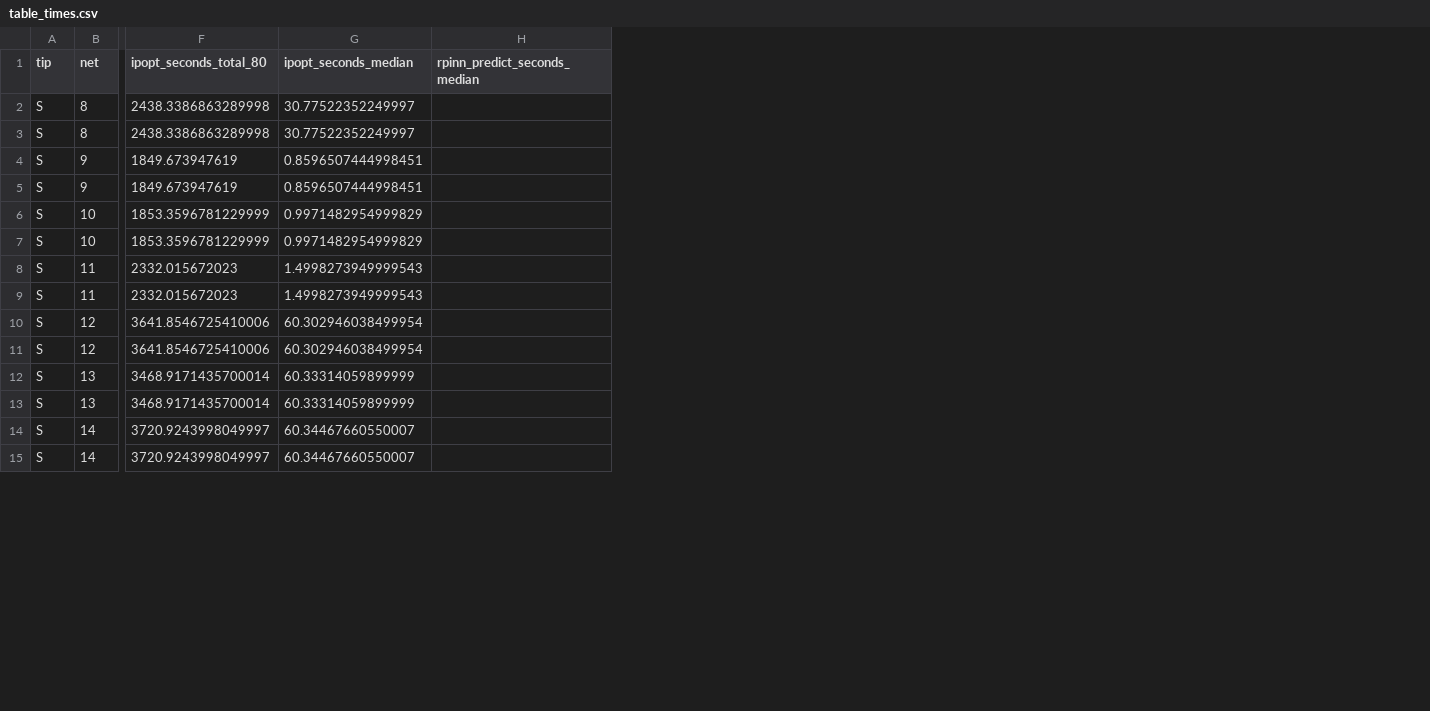
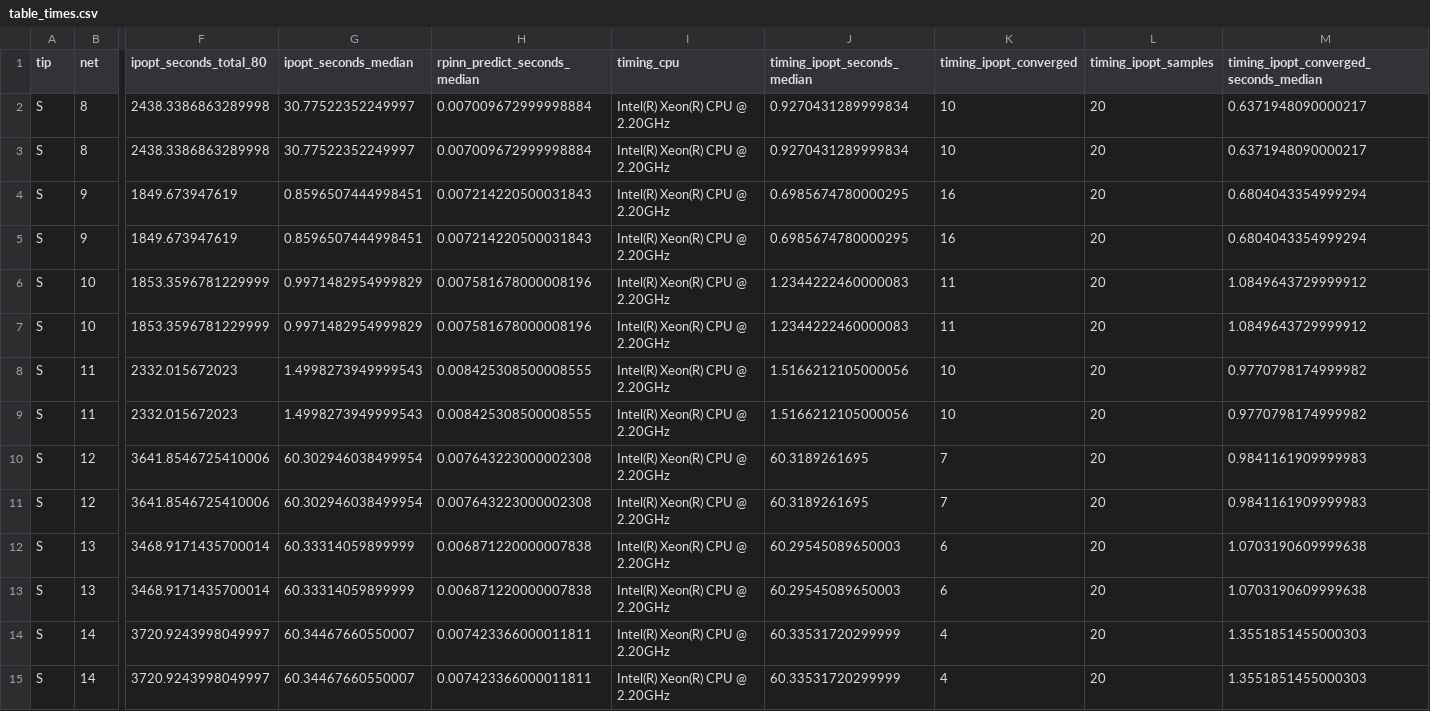
Before and after one commit to Daprosero/python-gcpds.optimization, a CSV file: RPINN/Results/v1-paper/table_times.csv, drawn as a sheet; only a part is shown, gaps mark what is left out; the diff covers the shown part only; the diff names each change by its address in the sheet, - before the commit and + after, or states it on an @@ line.

Commit message:
feat(rpinn): add same-session prediction times to figure 12 and the times table

```diff
--- a/RPINN/Results/v1-paper/table_times.csv
+++ b/RPINN/Results/v1-paper/table_times.csv
+column I (timing_cpu), rows 2-15: all Intel(R) Xeon(R) CPU @ 2.20GHz
+column J (timing_ipopt_seconds_median), rows 2-15: 0.9270431289999834 | 0.9270431289999834 | 0.6985674780000295 | 0.6985674780000295 | 1.2344222460000083 | 1.2344222460000083 | 1.5166212105000056 | 1.5166212105000056 | 60.3189261695 | 60.3189261695 | 60.29545089650003 | 60.29545089650003 | 60.33531720299999 | 60.33531720299999
+column K (timing_ipopt_converged), rows 2-15: 10 | 10 | 16 | 16 | 11 | 11 | 10 | 10 | 7 | 7 | 6 | 6 | 4 | 4
+column L (timing_ipopt_samples), rows 2-15: all 20
+column M, rows 1-15: timing_ipopt_converged_seconds_median | 0.6371948090000217 | 0.6371948090000217 | 0.6804043354999294 | 0.6804043354999294 | 1.0849643729999912 | 1.0849643729999912 | 0.9770798174999982 | 0.9770798174999982 | 0.9841161909999983 | 0.9841161909999983 | 1.0703190609999638 | 1.0703190609999638 | 1.3551851455000303 | 1.3551851455000303
-H2:H3 (rpinn_predict_seconds_median): (empty)
+H2:H3 (rpinn_predict_seconds_median): 0.007009672999998884
-H4:H5 (rpinn_predict_seconds_median): (empty)
+H4:H5 (rpinn_predict_seconds_median): 0.007214220500031843
-H6:H7 (rpinn_predict_seconds_median): (empty)
+H6:H7 (rpinn_predict_seconds_median): 0.007581678000008196
-H8:H9 (rpinn_predict_seconds_median): (empty)
+H8:H9 (rpinn_predict_seconds_median): 0.008425308500008555
-H10:H11 (rpinn_predict_seconds_median): (empty)
+H10:H11 (rpinn_predict_seconds_median): 0.007643223000002308
-H12:H13 (rpinn_predict_seconds_median): (empty)
+H12:H13 (rpinn_predict_seconds_median): 0.006871220000007838
-H14:H15 (rpinn_predict_seconds_median): (empty)
+H14:H15 (rpinn_predict_seconds_median): 0.007423366000011811
```
Also changed, not shown: 40 edited cells elsewhere in this file, RPINN/Results/v1-paper/gas_per_sample.csv, RPINN/Results/v1-paper/table_gas.csv, 30 other files.
